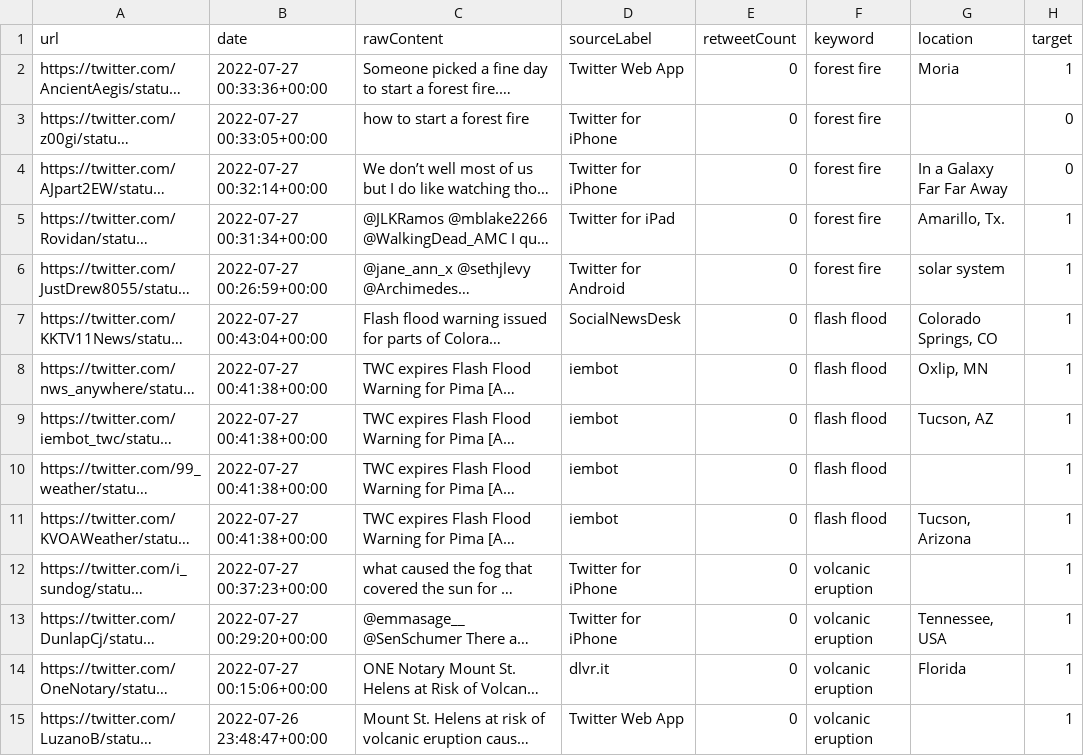
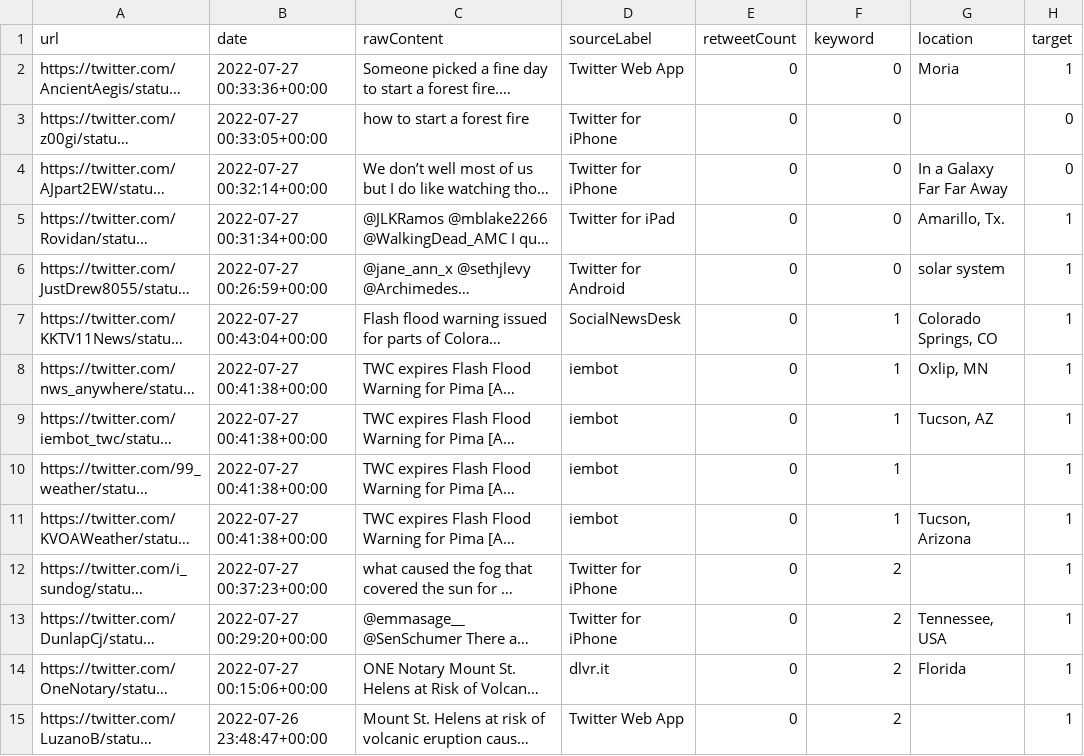
Before and after one commit to spitzc32/Tweet_Topic-Modelling, a CSV file: data/disaster_tweets_en_test.csv, drawn as a sheet; only a part is shown; long unchanged cells end in …; the diff covers the shown part only; the diff names each change by its address in the sheet, - before the commit and + after, or states it on an @@ line.

```diff
--- a/data/disaster_tweets_en_test.csv
+++ b/data/disaster_tweets_en_test.csv
-F2:F6 (keyword): forest fire
+F2:F6 (keyword): 0
-F7:F11 (keyword): flash flood
+F7:F11 (keyword): 1
-F12:F15 (keyword): volcanic eruption
+F12:F15 (keyword): 2
```
Also changed, not shown: 26 edited cells elsewhere in this file, 12 other files.
